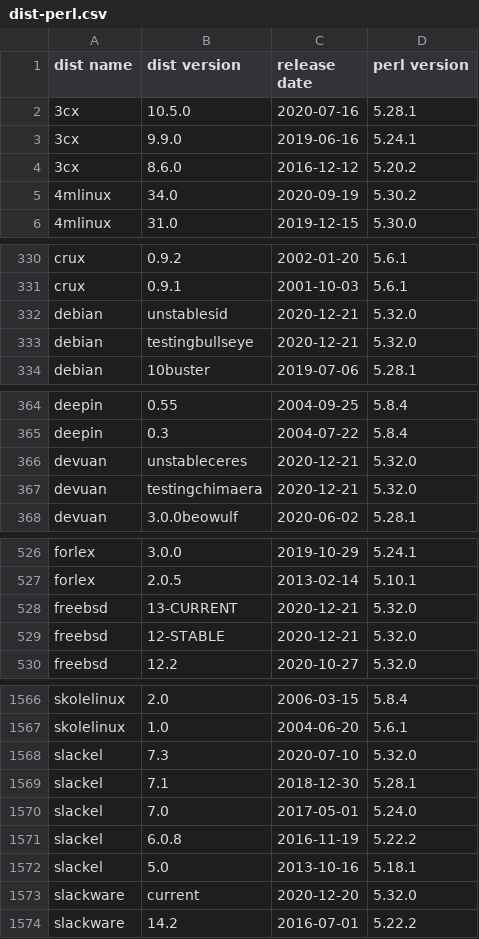
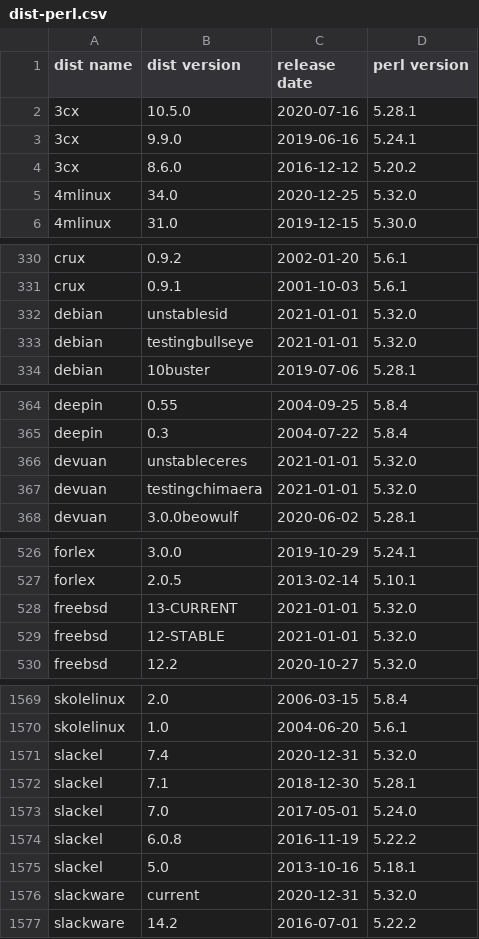
Before and after one commit to Tux/System-Info, a CSV file: sandbox/dist-perl.csv, drawn as a sheet; only a part is shown, gaps mark what is left out; the diff covers the shown part only.

```diff
--- a/sandbox/dist-perl.csv
+++ b/sandbox/dist-perl.csv
@@ -4,3 +4,3 @@
 3cx,8.6.0,2016-12-12,5.20.2
-4mlinux,34.0,2020-09-19,5.30.2
+4mlinux,34.0,2020-12-25,5.32.0
 4mlinux,31.0,2019-12-15,5.30.0
@@ -331,4 +331,4 @@ crux,0.9.2,2002-01-20,5.6.1
 crux,0.9.1,2001-10-03,5.6.1
-debian,unstablesid,2020-12-21,5.32.0
-debian,testingbullseye,2020-12-21,5.32.0
+debian,unstablesid,2021-01-01,5.32.0
+debian,testingbullseye,2021-01-01,5.32.0
 debian,10buster,2019-07-06,5.28.1
@@ -365,4 +365,4 @@ deepin,0.55,2004-09-25,5.8.4
 deepin,0.3,2004-07-22,5.8.4
-devuan,unstableceres,2020-12-21,5.32.0
-devuan,testingchimaera,2020-12-21,5.32.0
+devuan,unstableceres,2021-01-01,5.32.0
+devuan,testingchimaera,2021-01-01,5.32.0
 devuan,3.0.0beowulf,2020-06-02,5.28.1
@@ -527,4 +527,4 @@ forlex,3.0.0,2019-10-29,5.24.1
 forlex,2.0.5,2013-02-14,5.10.1
-freebsd,13-CURRENT,2020-12-21,5.32.0
-freebsd,12-STABLE,2020-12-21,5.32.0
+freebsd,13-CURRENT,2021-01-01,5.32.0
+freebsd,12-STABLE,2021-01-01,5.32.0
 freebsd,12.2,2020-10-27,5.32.0
@@ -1567,3 +1570,3 @@ skolelinux,2.0,2006-03-15,5.8.4
 skolelinux,1.0,2004-06-20,5.6.1
-slackel,7.3,2020-07-10,5.32.0
+slackel,7.4,2020-12-31,5.32.0
 slackel,7.1,2018-12-30,5.28.1
@@ -1572,3 +1575,3 @@ slackel,6.0.8,2016-11-19,5.22.2
 slackel,5.0,2013-10-16,5.18.1
-slackware,current,2020-12-20,5.32.0
+slackware,current,2020-12-31,5.32.0
 slackware,14.2,2016-07-01,5.22.2
```
Also changed, not shown: 5 added rows, 2 removed rows and 35 edited cells elsewhere in this file.
